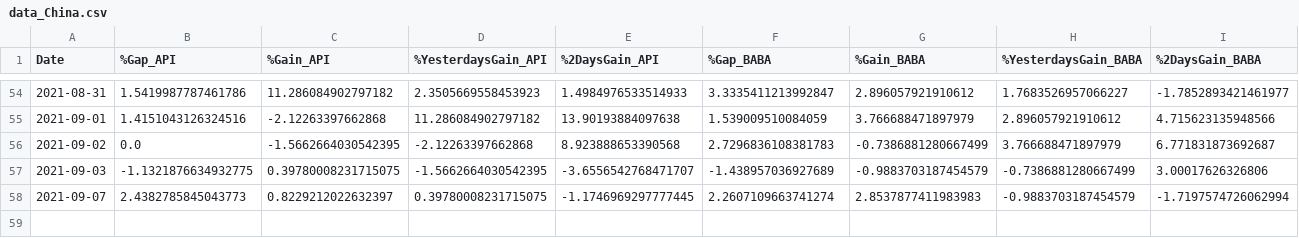
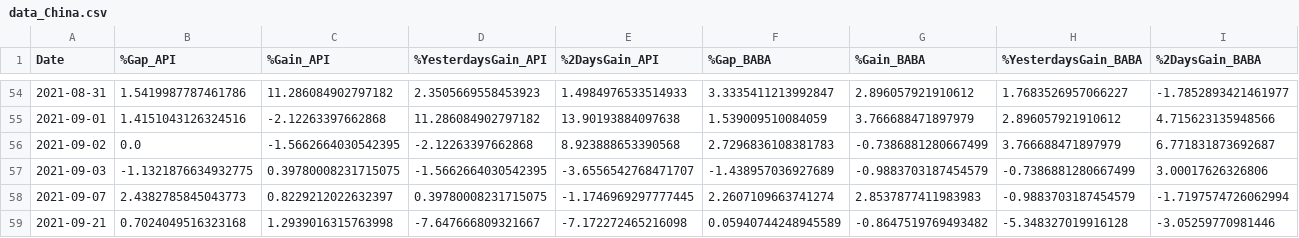
Before and after one commit to olegDk/after_hours_trading, a CSV file: analytics/modeling/sectors/China/datasets/data_China.csv, drawn as a sheet; only a part is shown, gaps mark what is left out; rows hold the shown columns only; the diff names each change by its address in the sheet, - before the commit and + after, or states it on an @@ line.

Commit message:
Update models

```diff
--- a/analytics/modeling/sectors/China/datasets/data_China.csv
+++ b/analytics/modeling/sectors/China/datasets/data_China.csv
+row 59: 2021-09-21 | 0.7024049516323168 | 1.2939016315763998 | -7.647666809321667 | -7.172272465216098 | 0.05940744248945589 | -0.8647519769493482 | -5.348327019916128 | -3.05259770981446
```
Also changed, not shown: analytics/modeling/sectors/RenewableEnergy/datasets/data_RenewableEnergy.csv, 22 other files.
